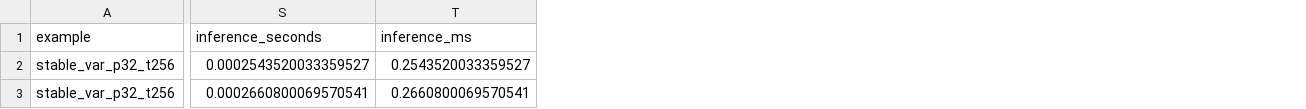
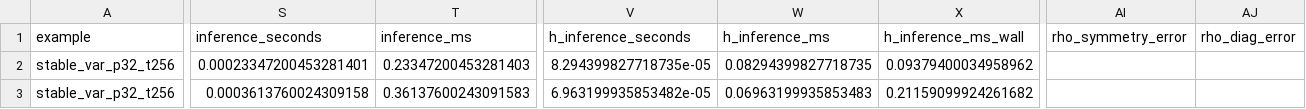
Before and after one commit to dykuang/Liang-Causality, a CSV file: experiments/results/gpu_smoke/results.csv, drawn as a sheet; only a part is shown, gaps mark what is left out; the diff covers the shown part only; the diff names each change by its address in the sheet, - before the commit and + after, or states it on an @@ line.

```diff
--- a/experiments/results/gpu_smoke/results.csv
+++ b/experiments/results/gpu_smoke/results.csv
+column V (h_inference_seconds), rows 2-3: 8.294399827718735e-05 | 6.963199935853482e-05
+column W (h_inference_ms), rows 2-3: 0.08294399827718735 | 0.06963199935853483
+column X (h_inference_ms_wall), rows 2-3: 0.09379400034958962 | 0.21159099924261682
+column AI (rho_symmetry_error), empty
+column AJ (rho_diag_error), empty
-S2 (inference_seconds): 0.0002543520033359527
+S2 (inference_seconds): 0.00023347200453281401
-T2 (inference_ms): 0.2543520033359527
+T2 (inference_ms): 0.23347200453281403
-S3 (inference_seconds): 0.0002660800069570541
+S3 (inference_seconds): 0.0003613760024309158
-T3 (inference_ms): 0.2660800069570541
+T3 (inference_ms): 0.36137600243091583
```
Also changed, not shown: 41 edited cells elsewhere in this file, experiments/results/cpu_ablation/results.csv, experiments/results/gpu_crossover/results.csv, 14 other files.
